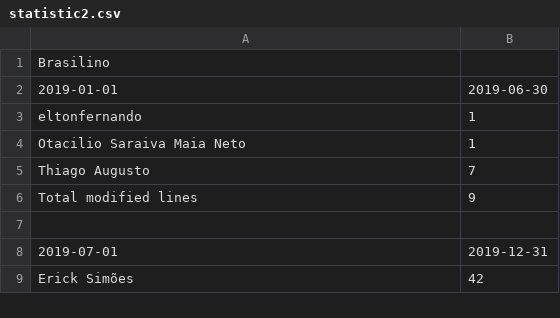
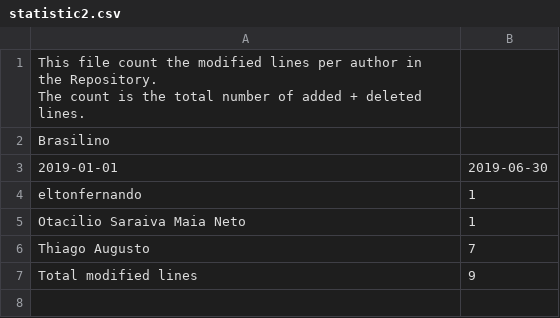
Before and after one commit to Tony-Starkus/pydriller-tcc, a CSV file: pydriller_tcc/results/statistic2.csv, drawn as a sheet; only a part is shown; the shorter side is filled out with more unchanged rows; ↵ is a line break in a cell; the diff names each change by its address in the sheet, - before the commit and + after, or states it on an @@ line.

Commit message:
Created statistic4 and 7 & created validation for bot author

```diff
--- a/pydriller_tcc/results/statistic2.csv
+++ b/pydriller_tcc/results/statistic2.csv
+row 1: This file count the modified lines per author in the Repository. ↵ The count is the total number of added + deleted lines.
```
Also changed, not shown: pydriller_tcc/results/statistic3.csv, 8 other files.
